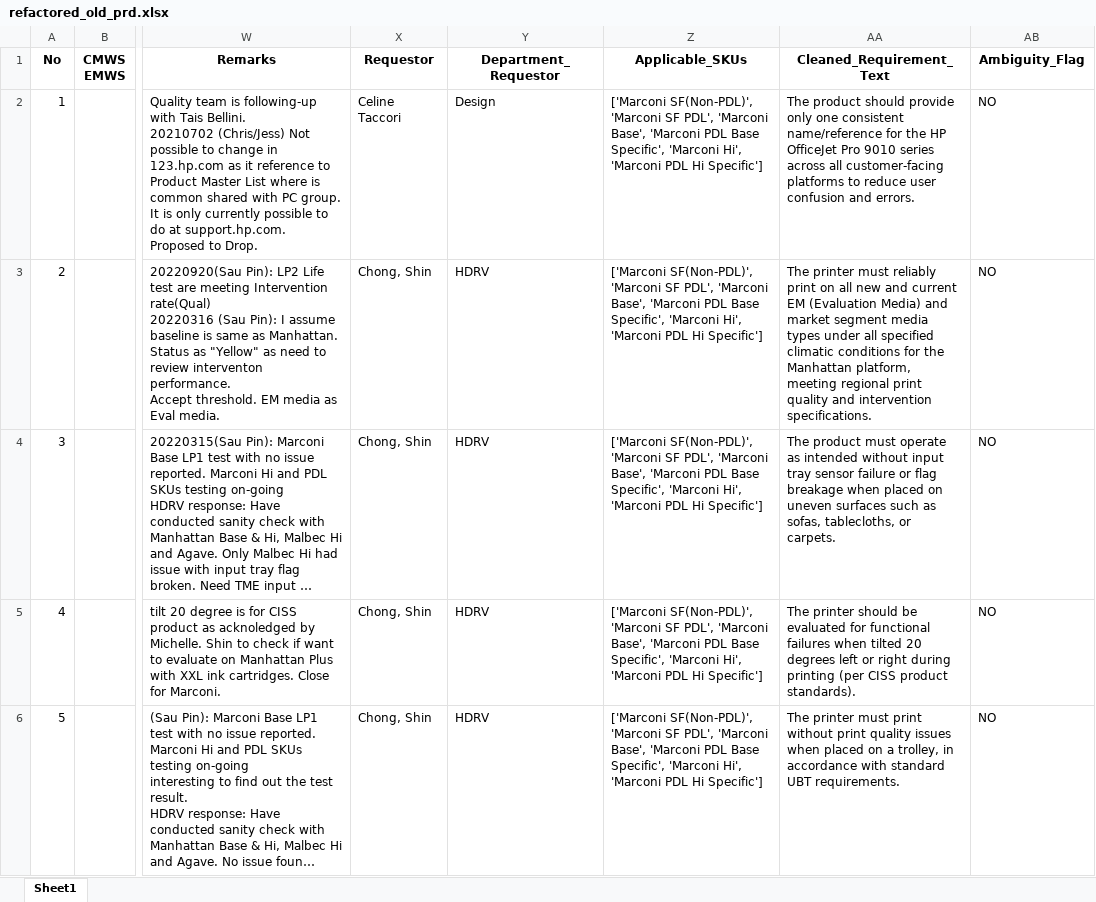
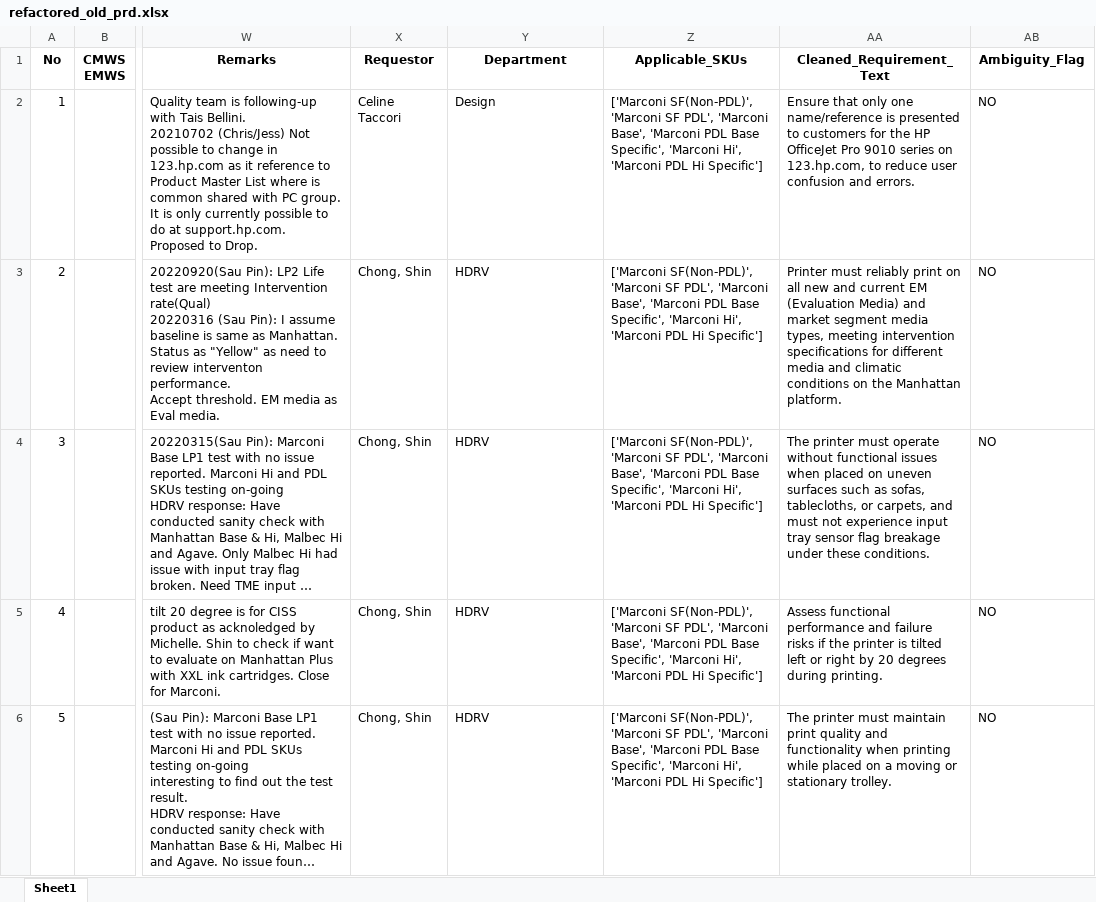
Before and after one commit to meaniketdubey/git_demo, an Excel workbook: consolidation/output/refactored_old_prd.xlsx, sheet Sheet1, drawn as a sheet; only a part is shown, gaps mark what is left out; long unchanged cells end in …; values as stored, in another font and other column widths than the file's, no borders; the diff names each change by its address in the sheet, - before the commit and + after, or states it on an @@ line.

Commit message:
Update consolidation/output/refactored_old_prd.xlsx

```diff
--- a/consolidation/output/refactored_old_prd.xlsx (sheet Sheet1)
+++ b/consolidation/output/refactored_old_prd.xlsx (sheet Sheet1)
-Y1: Department_Requestor
+Y1: Department
-AA2 (Cleaned_Requirement_Text): The product should provide only one consistent name/reference for the HP OfficeJet Pro 9010 series across all customer-facing platforms to reduce…
+AA2 (Cleaned_Requirement_Text): Ensure that only one name/reference is presented to customers for the HP OfficeJet Pro 9010 series on 123.hp.com, to reduce…
-AA3 (Cleaned_Requirement_Text): The printer must reliably print on all new and current EM (Evaluation Media) and market segment media types under all specified climatic conditions for the Manhattan platform, meeting regional print quality and intervention specifications.
+AA3 (Cleaned_Requirement_Text): Printer must reliably print on all new and current EM (Evaluation Media) and market segment media types, meeting intervention specifications for different media and climatic conditions on the Manhattan platform.
-AA4 (Cleaned_Requirement_Text): The product must operate as intended without input tray sensor failure or flag breakage when placed on uneven surfaces such as sofas, tablecloths, or carpets.
+AA4 (Cleaned_Requirement_Text): The printer must operate without functional issues when placed on uneven surfaces such as sofas, tablecloths, or carpets, and must not experience input tray sensor flag breakage under these conditions.
-AA5 (Cleaned_Requirement_Text): The printer should be evaluated for functional failures when tilted 20 degrees left or right during printing (per CISS product standards).
+AA5 (Cleaned_Requirement_Text): Assess functional performance and failure risks if the printer is tilted left or right by 20 degrees during printing.
-AA6 (Cleaned_Requirement_Text): …printer must print without print quality issues when placed on a trolley, in accordance with standard UBT requirements.
+AA6 (Cleaned_Requirement_Text): …printer must maintain print quality and functionality when printing while placed on a moving or stationary trolley.
```
